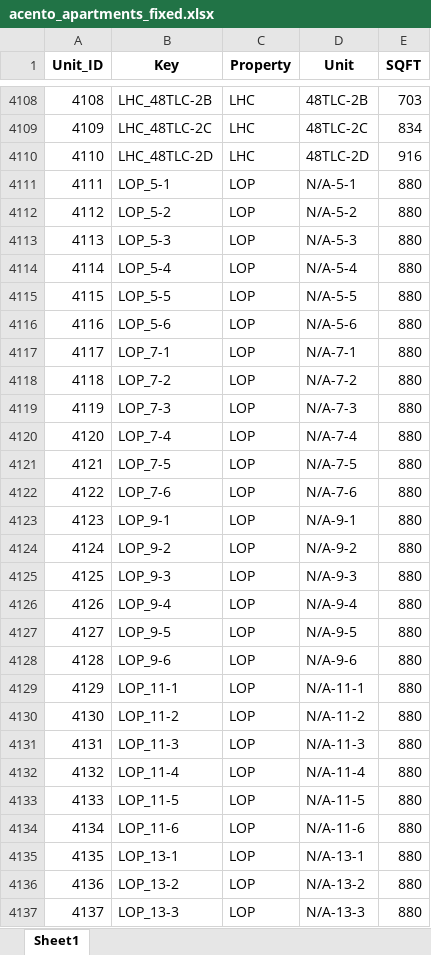
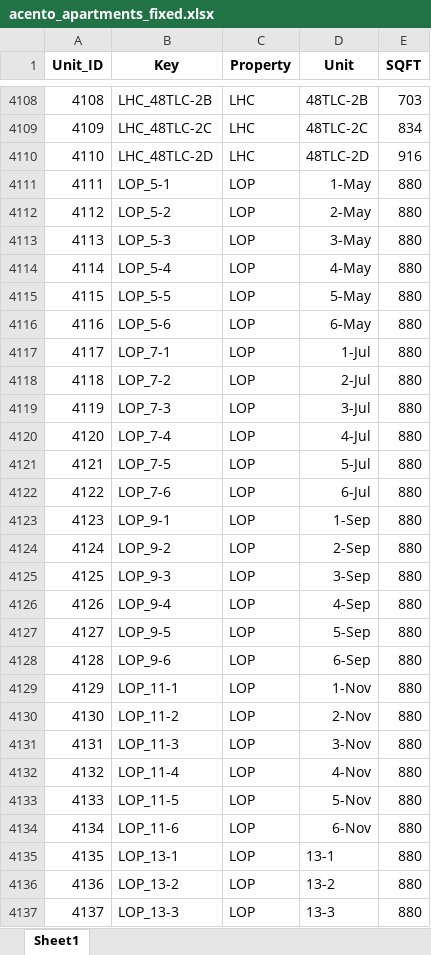
Before and after one commit to gmontoya37693/VScodeCumberlands, an Excel workbook: acento_apartments_fixed.xlsx, sheet Sheet1, drawn as a sheet; only a part is shown, gaps mark what is left out; values as stored, in another font and other column widths than the file's, no borders; the diff covers the shown part only; the diff names each change by its address in the sheet, - before the commit and + after, or states it on an @@ line.

Commit message:
header: [main 1a2b3c4] Update acento_apartments_fixed.xlsx, add tlw_budget_26_final.py, remove ~$tlw_rollout.xlsx

```diff
--- a/acento_apartments_fixed.xlsx (sheet Sheet1)
+++ b/acento_apartments_fixed.xlsx (sheet Sheet1)
-D4111 (Unit): N/A-5-1
+D4111 (Unit): 1-May
-D4112 (Unit): N/A-5-2
+D4112 (Unit): 2-May
-D4113 (Unit): N/A-5-3
+D4113 (Unit): 3-May
-D4114 (Unit): N/A-5-4
+D4114 (Unit): 4-May
-D4115 (Unit): N/A-5-5
+D4115 (Unit): 5-May
-D4116 (Unit): N/A-5-6
+D4116 (Unit): 6-May
-D4117 (Unit): N/A-7-1
+D4117 (Unit): 1-Jul
-D4118 (Unit): N/A-7-2
+D4118 (Unit): 2-Jul
-D4119 (Unit): N/A-7-3
+D4119 (Unit): 3-Jul
-D4120 (Unit): N/A-7-4
+D4120 (Unit): 4-Jul
-D4121 (Unit): N/A-7-5
+D4121 (Unit): 5-Jul
-D4122 (Unit): N/A-7-6
+D4122 (Unit): 6-Jul
-D4123 (Unit): N/A-9-1
+D4123 (Unit): 1-Sep
-D4124 (Unit): N/A-9-2
+D4124 (Unit): 2-Sep
-D4125 (Unit): N/A-9-3
+D4125 (Unit): 3-Sep
-D4126 (Unit): N/A-9-4
+D4126 (Unit): 4-Sep
-D4127 (Unit): N/A-9-5
+D4127 (Unit): 5-Sep
-D4128 (Unit): N/A-9-6
+D4128 (Unit): 6-Sep
-D4129 (Unit): N/A-11-1
+D4129 (Unit): 1-Nov
-D4130 (Unit): N/A-11-2
+D4130 (Unit): 2-Nov
-D4131 (Unit): N/A-11-3
+D4131 (Unit): 3-Nov
-D4132 (Unit): N/A-11-4
+D4132 (Unit): 4-Nov
-D4133 (Unit): N/A-11-5
+D4133 (Unit): 5-Nov
-D4134 (Unit): N/A-11-6
+D4134 (Unit): 6-Nov
-D4135 (Unit): N/A-13-1
+D4135 (Unit): 13-1
-D4136 (Unit): N/A-13-2
+D4136 (Unit): 13-2
-D4137 (Unit): N/A-13-3
+D4137 (Unit): 13-3
```
Also changed, not shown: 836 edited cells elsewhere in this sheet, 2 other files.
